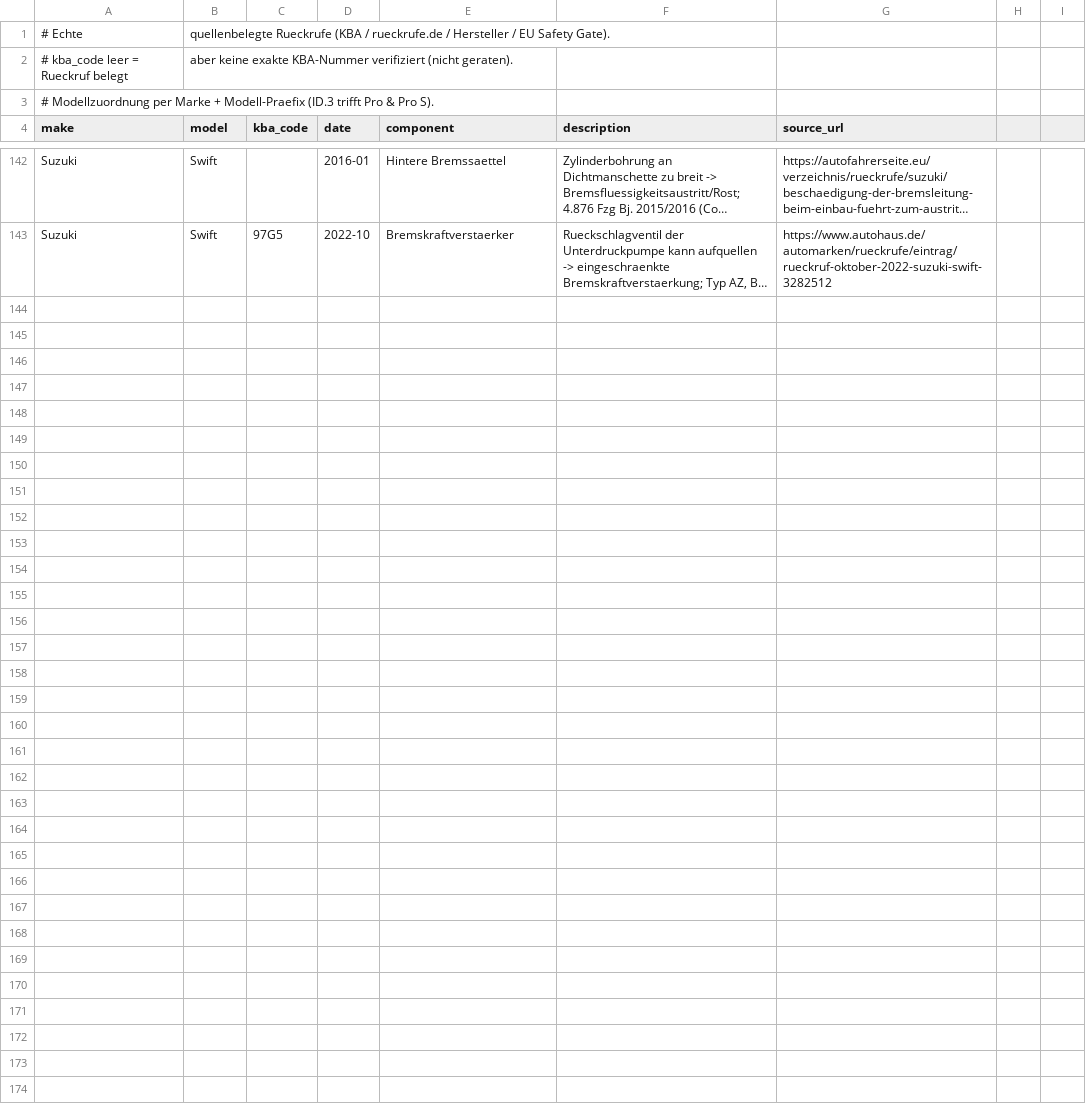
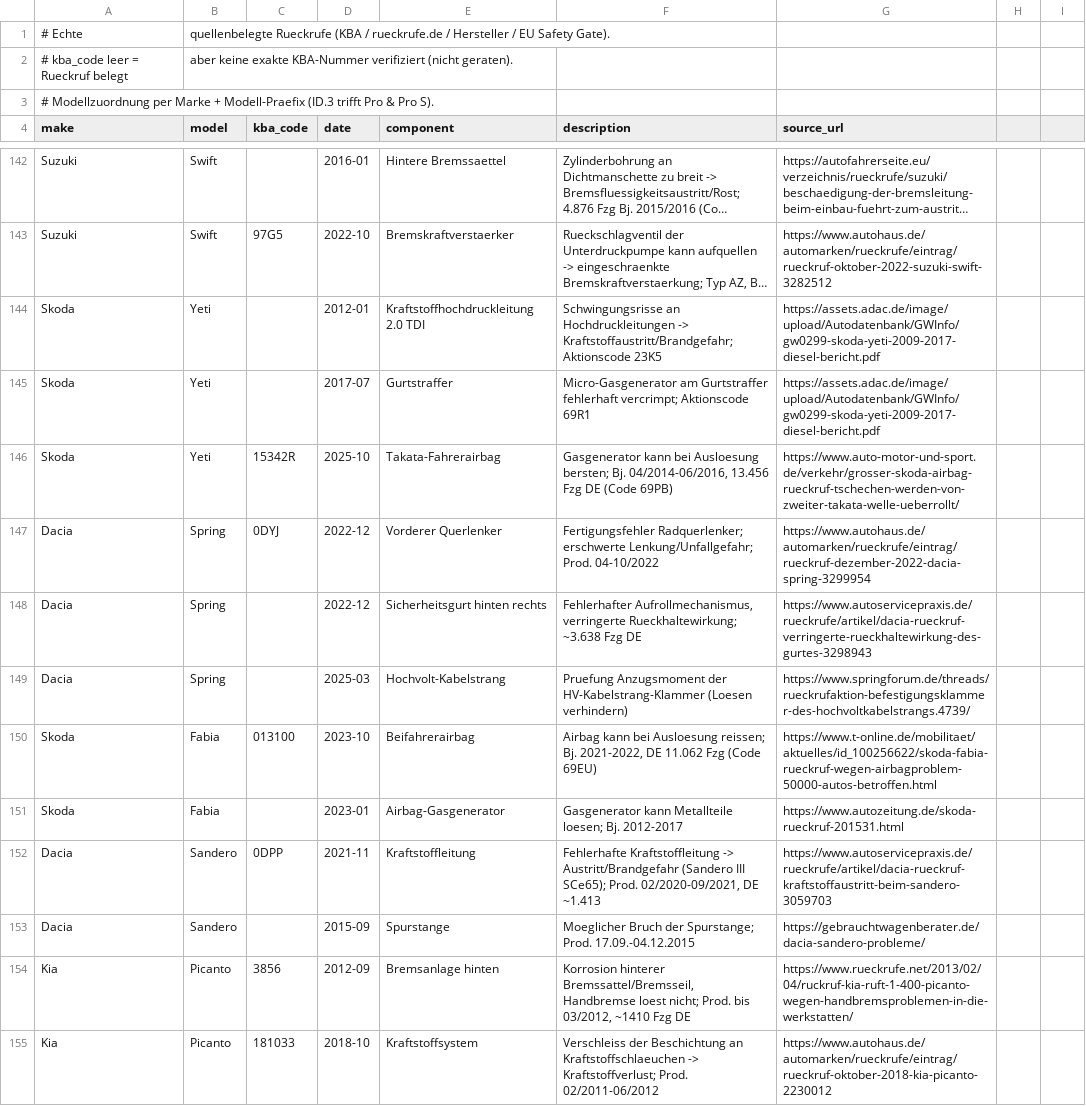
Before and after one commit to ReinerHohn/auto-bewertung, a CSV file: data/recalls_real.csv, drawn as a sheet; only a part is shown, gaps mark what is left out; long unchanged cells end in …; the diff covers the shown part only; the diff names each change by its address in the sheet, - before the commit and + after, or states it on an @@ line.

```diff
--- a/data/recalls_real.csv
+++ b/data/recalls_real.csv
+row 144: Skoda | Yeti |  | 2012-01 | Kraftstoffhochdruckleitung 2.0 TDI | Schwingungsrisse an Hochdruckleitungen -> Kraftstoffaustritt/Brandgefahr; Aktionscode 23K5 | https://assets.adac.de/image/upload/Autodatenbank/GWInfo/gw0299-skoda-yeti-2009-2017-diesel-bericht.pdf
+row 145: Skoda | Yeti |  | 2017-07 | Gurtstraffer | Micro-Gasgenerator am Gurtstraffer fehlerhaft vercrimpt; Aktionscode 69R1 | https://assets.adac.de/image/upload/Autodatenbank/GWInfo/gw0299-skoda-yeti-2009-2017-diesel-bericht.pdf
+row 146: Skoda | Yeti | 15342R | 2025-10 | Takata-Fahrerairbag | Gasgenerator kann bei Ausloesung bersten; Bj. 04/2014-06/2016, 13.456 Fzg DE (Code 69PB) | https://www.auto-motor-und-sport.de/verkehr/grosser-skoda-airbag-rueckruf-tschechen-werden-von-zweiter-takata-welle-ueberrollt/
+row 147: Dacia | Spring | 0DYJ | 2022-12 | Vorderer Querlenker | Fertigungsfehler Radquerlenker; erschwerte Lenkung/Unfallgefahr; Prod. 04-10/2022 | https://www.autohaus.de/automarken/rueckrufe/eintrag/rueckruf-dezember-2022-dacia-spring-3299954
+row 148: Dacia | Spring |  | 2022-12 | Sicherheitsgurt hinten rechts | Fehlerhafter Aufrollmechanismus, verringerte Rueckhaltewirkung; ~3.638 Fzg DE | https://www.autoservicepraxis.de/rueckrufe/artikel/dacia-rueckruf-verringerte-rueckhaltewirkung-des-gurtes-3298943
+row 149: Dacia | Spring |  | 2025-03 | Hochvolt-Kabelstrang | Pruefung Anzugsmoment der HV-Kabelstrang-Klammer (Loesen verhindern) | https://www.springforum.de/threads/rueckrufaktion-befestigungsklammer-des-hochvoltkabelstrangs.4739/
+row 150: Skoda | Fabia | 013100 | 2023-10 | Beifahrerairbag | Airbag kann bei Ausloesung reissen; Bj. 2021-2022, DE 11.062 Fzg (Code 69EU) | https://www.t-online.de/mobilitaet/aktuelles/id_100256622/skoda-fabia-rueckruf-wegen-airbagproblem-50000-autos-betroffen.html
+row 151: Skoda | Fabia |  | 2023-01 | Airbag-Gasgenerator | Gasgenerator kann Metallteile loesen; Bj. 2012-2017 | https://www.autozeitung.de/skoda-rueckruf-201531.html
+row 152: Dacia | Sandero | 0DPP | 2021-11 | Kraftstoffleitung | Fehlerhafte Kraftstoffleitung -> Austritt/Brandgefahr (Sandero III SCe65); Prod. 02/2020-09/2021, DE ~1.413 | https://www.autoservicepraxis.de/rueckrufe/artikel/dacia-rueckruf-kraftstoffaustritt-beim-sandero-3059703
+row 153: Dacia | Sandero |  | 2015-09 | Spurstange | Moeglicher Bruch der Spurstange; Prod. 17.09.-04.12.2015 | https://gebrauchtwagenberater.de/dacia-sandero-probleme/
+row 154: Kia | Picanto | 3856 | 2012-09 | Bremsanlage hinten | Korrosion hinterer Bremssattel/Bremsseil, Handbremse loest nicht; Prod. bis 03/2012, ~1410 Fzg DE | https://www.rueckrufe.net/2013/02/04/ruckruf-kia-ruft-1-400-picanto-wegen-handbremsproblemen-in-die-werkstatten/
+row 155: Kia | Picanto | 181033 | 2018-10 | Kraftstoffsystem | Verschleiss der Beschichtung an Kraftstoffschlaeuchen -> Kraftstoffverlust; Prod. 02/2011-06/2012 | https://www.autohaus.de/automarken/rueckrufe/eintrag/rueckruf-oktober-2018-kia-picanto-2230012
```
Also changed, not shown: 11 added rows elsewhere in this file, data/reliability_real.csv, 2 other files.
